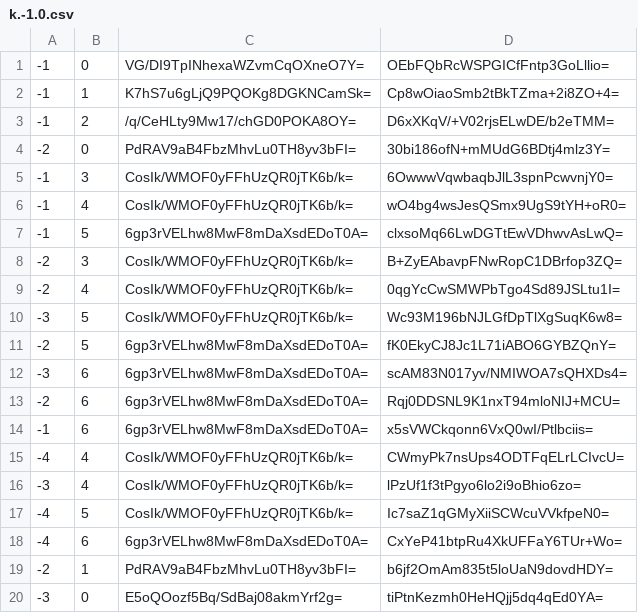
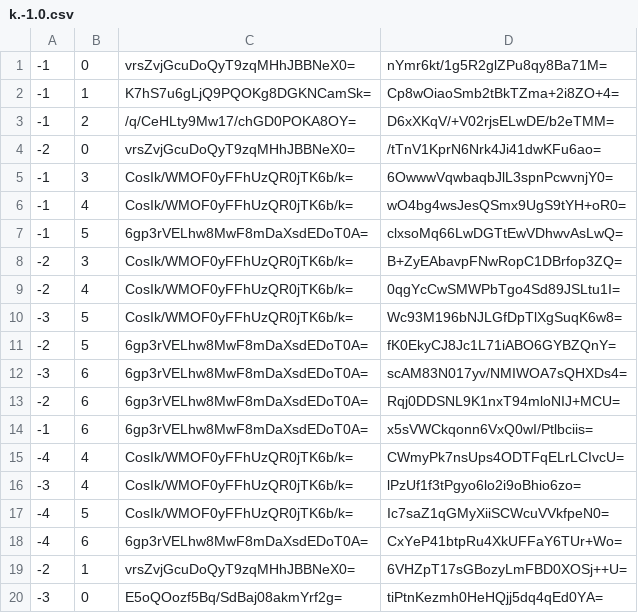
Before and after one commit to Sneezry/mcmapweb, a CSV file: tiles/zoom.-1/metadata/k.-1.0.csv, drawn as a sheet.

```diff
--- a/tiles/zoom.-1/metadata/k.-1.0.csv
+++ b/tiles/zoom.-1/metadata/k.-1.0.csv
@@ -1,5 +1,5 @@
--1,0,VG/DI9TpINhexaWZvmCqOXneO7Y=,OEbFQbRcWSPGICfFntp3GoLllio=
+-1,0,vrsZvjGcuDoQyT9zqMHhJBBNeX0=,nYmr6kt/1g5R2glZPu8qy8Ba71M=
 -1,1,K7hS7u6gLjQ9PQOKg8DGKNCamSk=,Cp8wOiaoSmb2tBkTZma+2i8ZO+4=
 -1,2,/q/CeHLty9Mw17/chGD0POKA8OY=,D6xXKqV/+V02rjsELwDE/b2eTMM=
--2,0,PdRAV9aB4FbzMhvLu0TH8yv3bFI=,30bi186ofN+mMUdG6BDtj4mlz3Y=
+-2,0,vrsZvjGcuDoQyT9zqMHhJBBNeX0=,/tTnV1KprN6Nrk4Ji41dwKFu6ao=
 -1,3,CosIk/WMOF0yFFhUzQR0jTK6b/k=,6OwwwVqwbaqbJlL3spnPcwvnjY0=
@@ -18,3 +18,3 @@
 -4,6,6gp3rVELhw8MwF8mDaXsdEDoT0A=,CxYeP41btpRu4XkUFFaY6TUr+Wo=
--2,1,PdRAV9aB4FbzMhvLu0TH8yv3bFI=,b6jf2OmAm835t5loUaN9dovdHDY=
+-2,1,vrsZvjGcuDoQyT9zqMHhJBBNeX0=,6VHZpT17sGBozyLmFBD0XOSj++U=
 -3,0,E5oQOozf5Bq/SdBaj08akmYrf2g=,tiPtnKezmh0HeHQjj5dq4qEd0YA=
```
Also changed, not shown: tiles/zoom.-1/metadata/k.-1.-1.csv, tiles/zoom.-1/metadata/k.0.0.csv, 35 other files.
